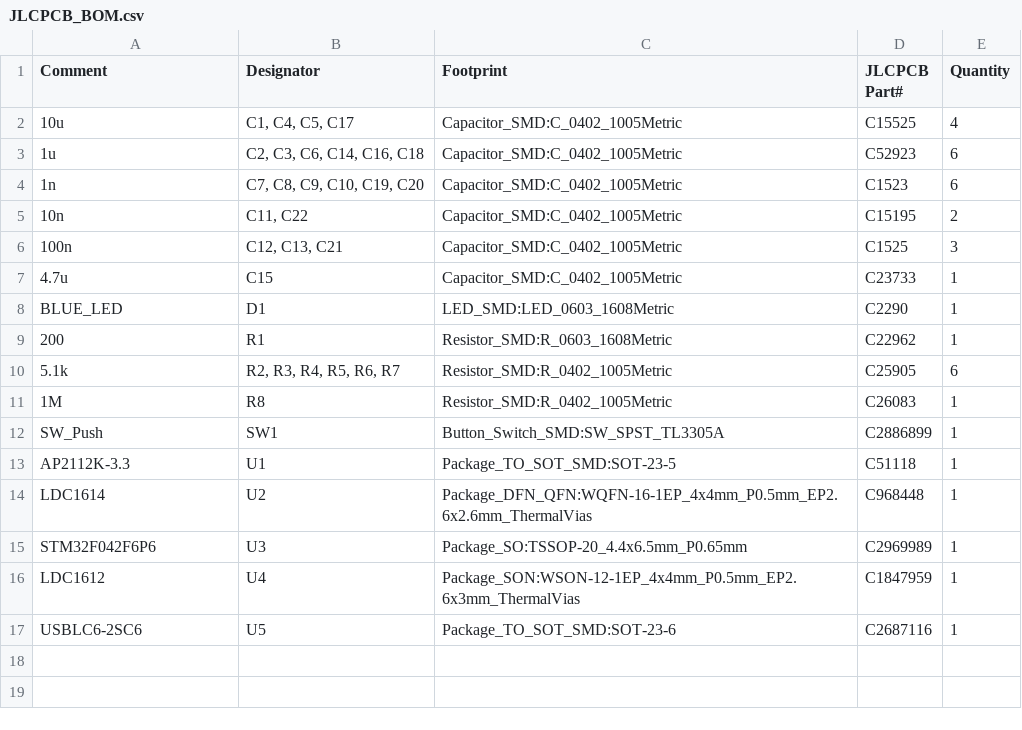
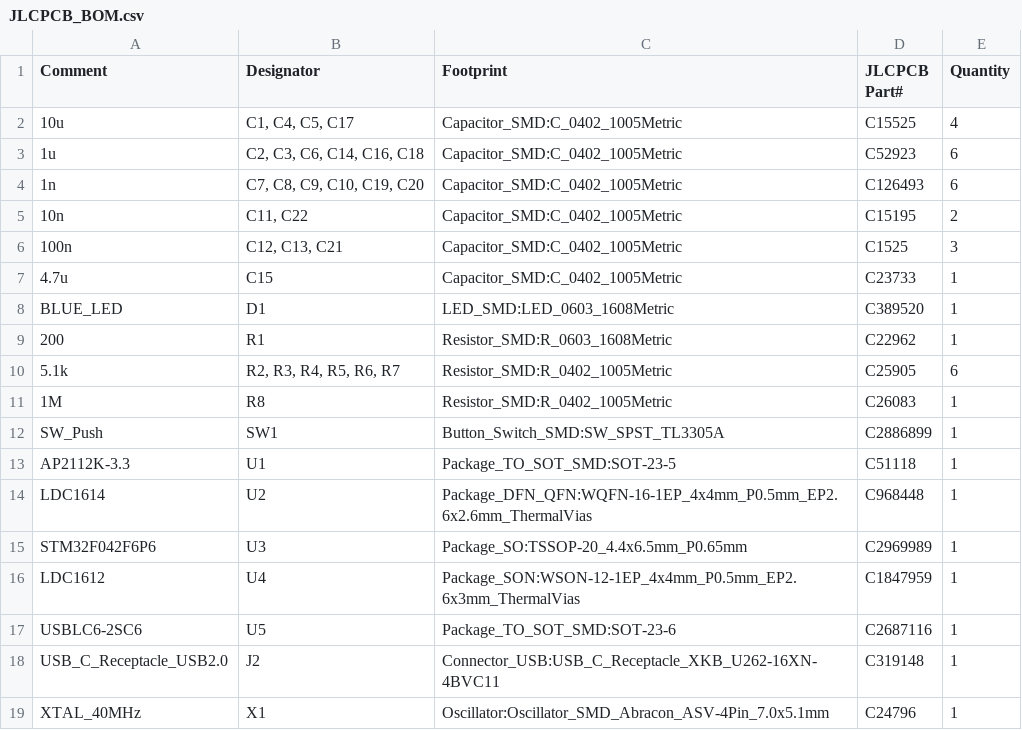
Before and after one commit to spoter368/os3m-hardware, a CSV file: PCB/JLCPCB_BOM.csv, drawn as a sheet; the diff names each change by its address in the sheet, - before the commit and + after, or states it on an @@ line.

```diff
--- a/PCB/JLCPCB_BOM.csv
+++ b/PCB/JLCPCB_BOM.csv
-D4 (JLCPCB Part#): C1523
+D4 (JLCPCB Part#): C126493
-D8 (JLCPCB Part#): C2290
+D8 (JLCPCB Part#): C389520
+row 18: USB_C_Receptacle_USB2.0 | J2 | Connector_USB:USB_C_Receptacle_XKB_U262-16XN-4BVC11 | C319148 | 1
+row 19: XTAL_40MHz | X1 | Oscillator:Oscillator_SMD_Abracon_ASV-4Pin_7.0x5.1mm | C24796 | 1
```
Also changed, not shown: 19 other files.
